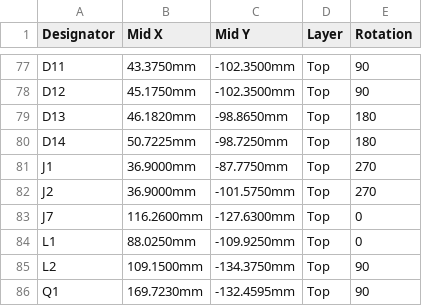
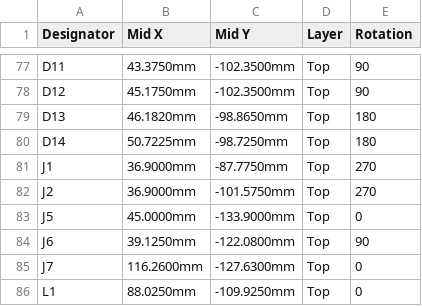
Before and after one commit to physiii/vivonics-bench, a CSV file: circuits/fab/laser_controller_pos.csv, drawn as a sheet; only a part is shown, gaps mark what is left out; the shorter side is filled out with more unchanged rows.

```diff
--- a/circuits/fab/laser_controller_pos.csv
+++ b/circuits/fab/laser_controller_pos.csv
@@ -82,2 +82,4 @@ J1,36.9000mm,-87.7750mm,Top,270
 J2,36.9000mm,-101.5750mm,Top,270
+J5,45.0000mm,-133.9000mm,Top,0
+J6,39.1250mm,-122.0800mm,Top,90
 J7,116.2600mm,-127.6300mm,Top,0
```
Also changed, not shown: circuits/fab/laser_controller_full_procurement.csv, circuits/laser_controller_bom_jlcpcb.csv, 41 other files.
